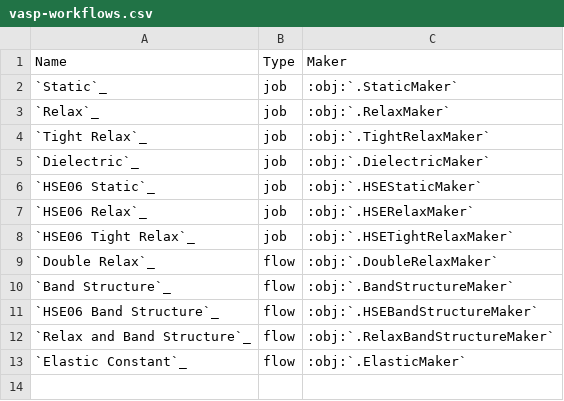
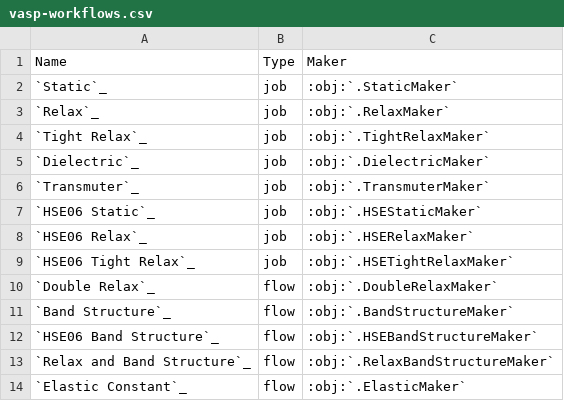
Before and after one commit to xiyue-cheng/atomate2, a CSV file: docs/src/user/codes/vasp-workflows.csv, drawn as a sheet; the diff names each change by its address in the sheet, - before the commit and + after, or states it on an @@ line.

Commit message:
Add transmuter docs

```diff
--- a/docs/src/user/codes/vasp-workflows.csv
+++ b/docs/src/user/codes/vasp-workflows.csv
+row 6: `Transmuter`_ | job | :obj:`.TransmuterMaker`
```
Also changed, not shown: 1 other file.
